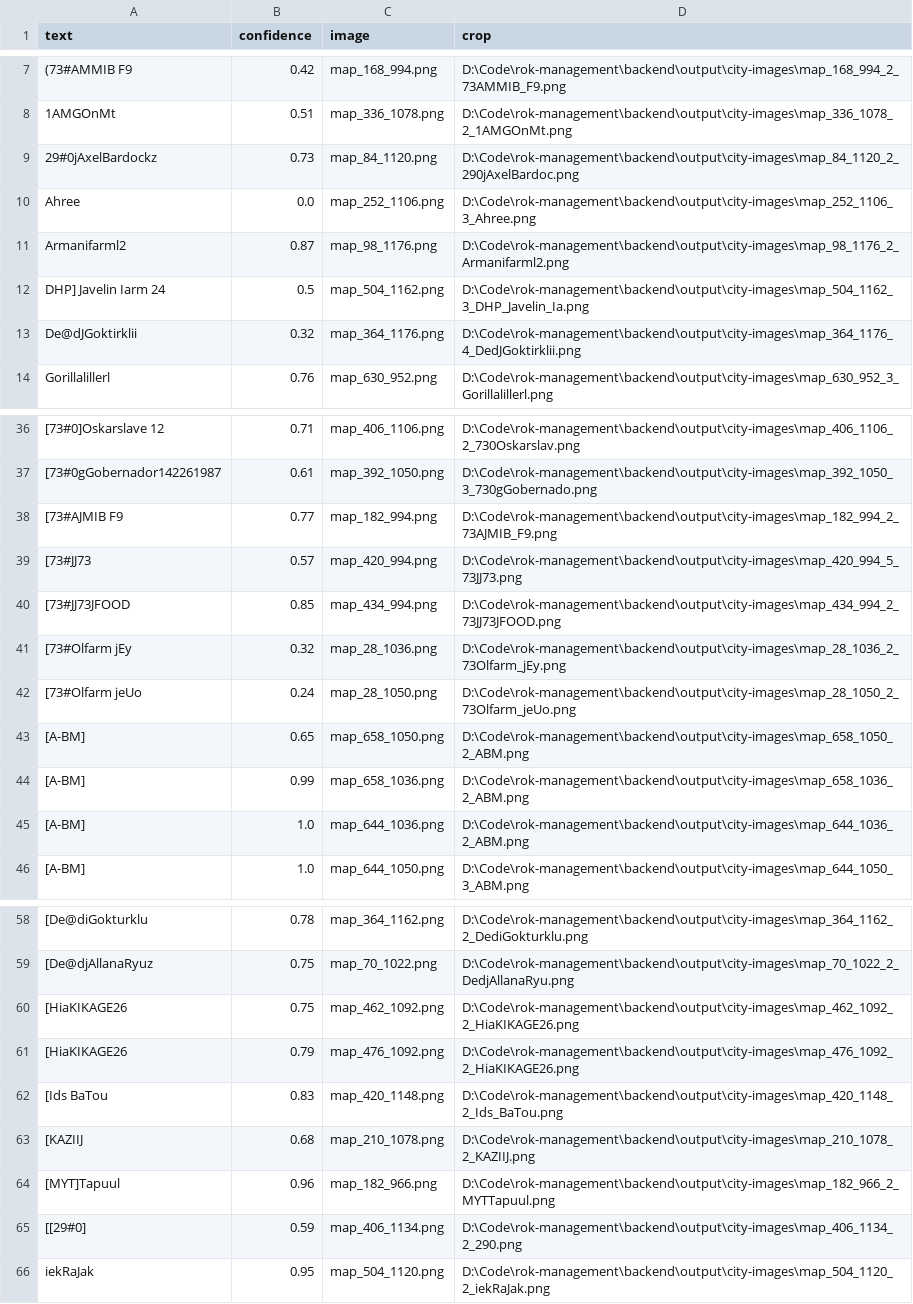
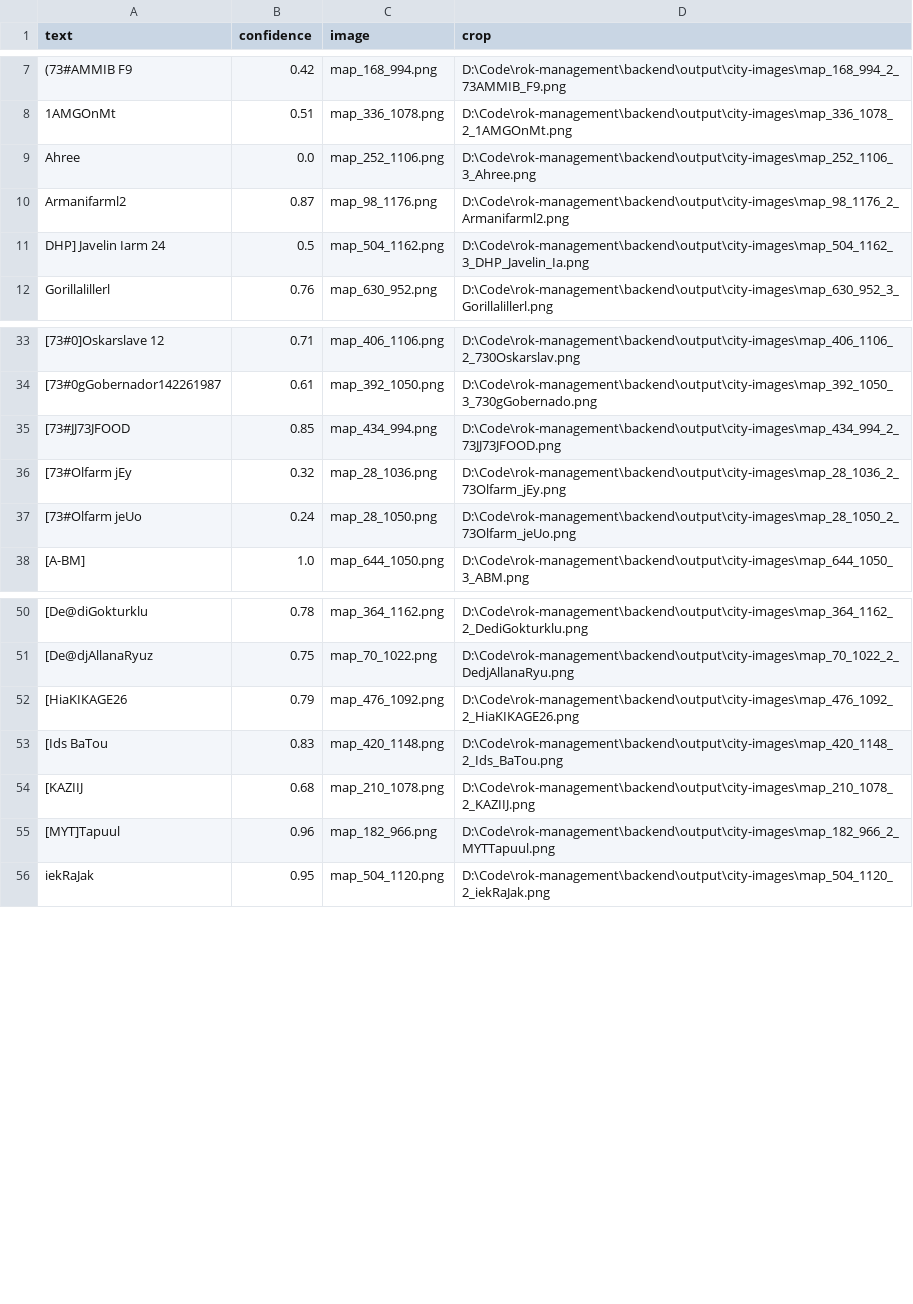
Before and after one commit to backup116/CityTracker, a CSV file: indexed_cities.csv, drawn as a sheet; only a part is shown, gaps mark what is left out; the diff covers the shown part only; the diff names each change by its address in the sheet, - before the commit and + after, or states it on an @@ line.

Commit message:
updated cities
updated cities

```diff
--- a/indexed_cities.csv
+++ b/indexed_cities.csv
-row 9: 29#0jAxelBardockz | 0.73 | map_84_1120.png | D:\Code\rok-management\backend\output\city-images\map_84_1120_2_290jAxelBardoc.png
-row 13: De@dJGoktirklii | 0.32 | map_364_1176.png | D:\Code\rok-management\backend\output\city-images\map_364_1176_4_DedJGoktirklii.png
-row 38: [73#AJMIB F9 | 0.77 | map_182_994.png | D:\Code\rok-management\backend\output\city-images\map_182_994_2_73AJMIB_F9.png
-row 39: [73#JJ73 | 0.57 | map_420_994.png | D:\Code\rok-management\backend\output\city-images\map_420_994_5_73JJ73.png
-row 43: [A-BM] | 0.65 | map_658_1050.png | D:\Code\rok-management\backend\output\city-images\map_658_1050_2_ABM.png
-row 44: [A-BM] | 0.99 | map_658_1036.png | D:\Code\rok-management\backend\output\city-images\map_658_1036_2_ABM.png
-row 45: [A-BM] | 1.0 | map_644_1036.png | D:\Code\rok-management\backend\output\city-images\map_644_1036_2_ABM.png
-row 60: [HiaKIKAGE26 | 0.75 | map_462_1092.png | D:\Code\rok-management\backend\output\city-images\map_462_1092_2_HiaKIKAGE26.png
-row 65: [[29#0] | 0.59 | map_406_1134.png | D:\Code\rok-management\backend\output\city-images\map_406_1134_2_290.png
```
Also changed, not shown: 1 removed row elsewhere in this file.
